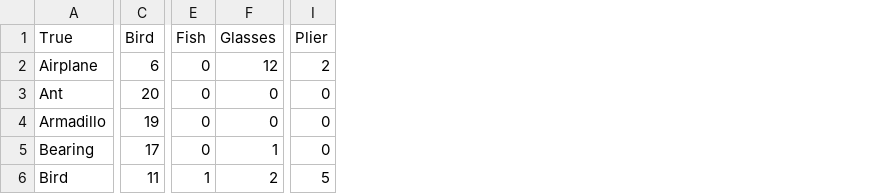
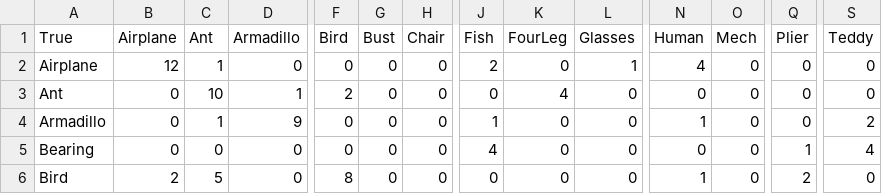
Before and after one commit to MGarzoni/multimedia-retrieval-project-2022, a CSV file: confusion_matrix.csv, drawn as a sheet; only a part is shown, gaps mark what is left out; addresses are those after the commit; the diff covers the shown part only; the diff names each change by its address in the sheet, - before the commit and + after, or states it on an @@ line.

```diff
--- a/confusion_matrix.csv
+++ b/confusion_matrix.csv
+column B (Airplane), rows 2-6: 12 | 0 | 0 | 0 | 2
+column C (Ant), rows 2-6: 1 | 10 | 1 | 0 | 5
+column D (Armadillo), rows 2-6: 0 | 1 | 9 | 0 | 0
+column G (Bust), rows 2-6: all 0
+column H (Chair), rows 2-6: all 0
+column K (FourLeg), rows 2-6: 0 | 4 | 0 | 0 | 0
+column N (Human), rows 2-6: 4 | 0 | 1 | 0 | 1
+column O (Mech), rows 2-6: all 0
+column S (Teddy), rows 2-6: 0 | 0 | 2 | 4 | 0
-F2 (Bird): 6
+F2 (Bird): 0
-J2 (Fish): 0
+J2 (Fish): 2
-L2 (Glasses): 12
+L2 (Glasses): 1
-Q2 (Plier): 2
+Q2 (Plier): 0
-F3 (Bird): 20
+F3 (Bird): 2
-F4 (Bird): 19
+F4 (Bird): 0
-J4 (Fish): 0
+J4 (Fish): 1
-F5 (Bird): 17
+F5 (Bird): 0
-J5 (Fish): 0
+J5 (Fish): 4
-L5 (Glasses): 1
+L5 (Glasses): 0
-Q5 (Plier): 0
+Q5 (Plier): 1
-F6 (Bird): 11
+F6 (Bird): 8
-J6 (Fish): 1
+J6 (Fish): 0
-L6 (Glasses): 2
+L6 (Glasses): 0
-Q6 (Plier): 5
+Q6 (Plier): 2
```
Also changed, not shown: 57 edited cells elsewhere in this file, distances_dataframe.csv, 2 other files.
